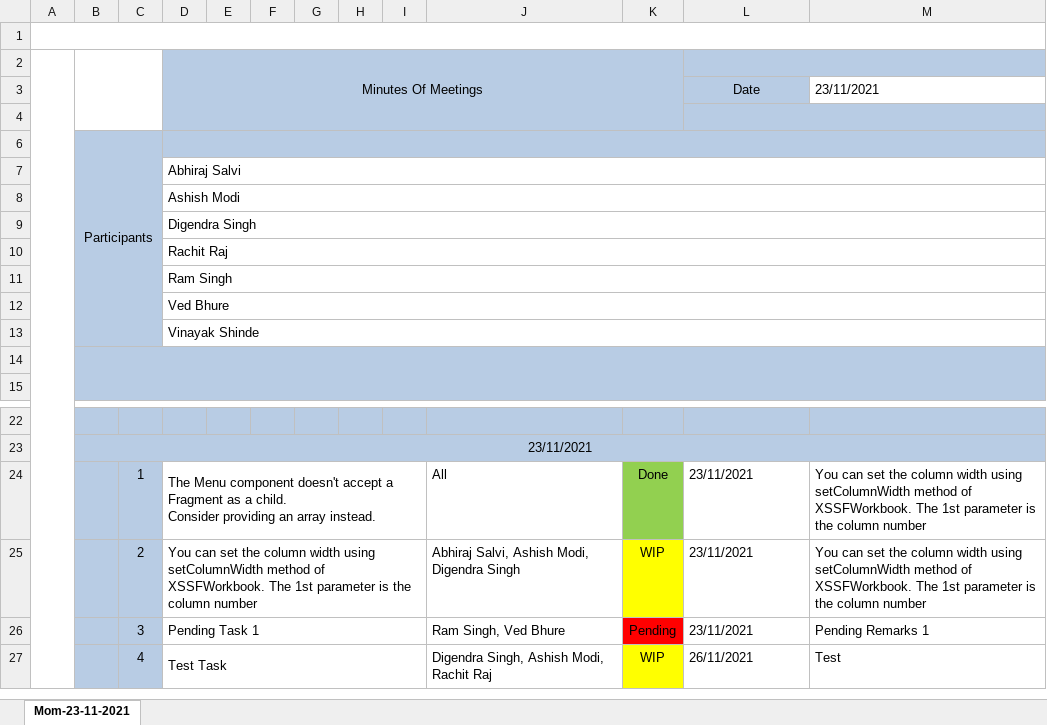
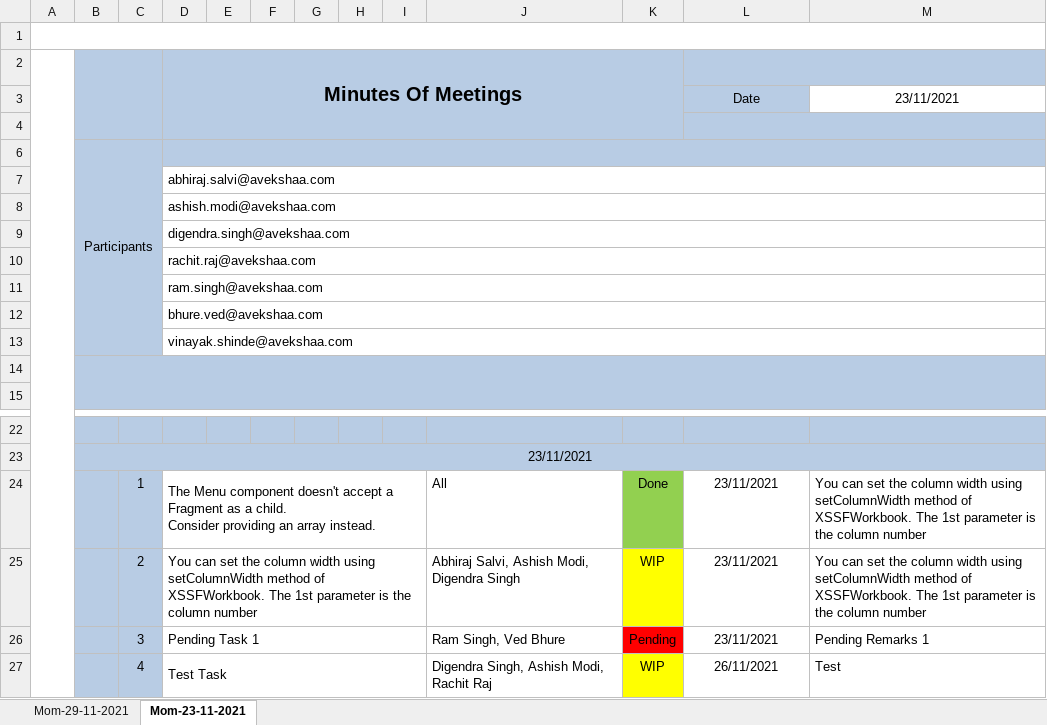
Before and after one commit to Mandar-salunkhe/exportReport, an Excel workbook: deliveryreview/Mom_Details_Sample.xlsx, sheet Mom-23-11-2021, drawn as a sheet; only a part is shown, gaps mark what is left out; values as stored, in another font and other column widths than the file's, no borders; charts and pictures not drawn; the diff names each change by its address in the sheet, - before the commit and + after, or states it on an @@ line.

```diff
--- a/deliveryreview/Mom_Details_Sample.xlsx (sheet Mom-23-11-2021)
+++ b/deliveryreview/Mom_Details_Sample.xlsx (sheet Mom-23-11-2021)
+sheet tab: Mom-29-11-2021
-B2 fill: none
+B2 fill: #B8CCE4
-D2 bold: off
+D2 bold: on, text size: larger
-M3 alignment: left
+M3 alignment: center
-D7: Abhiraj Salvi
+D7: abhiraj.salvi@avekshaa.com
-D8: Ashish Modi
+D8: ashish.modi@avekshaa.com
-D9: Digendra Singh
+D9: digendra.singh@avekshaa.com
-D10: Rachit Raj
+D10: rachit.raj@avekshaa.com
-D11: Ram Singh
+D11: ram.singh@avekshaa.com
-D12: Ved Bhure
+D12: bhure.ved@avekshaa.com
-D13: Vinayak Shinde
+D13: vinayak.shinde@avekshaa.com
-L24:L27 alignment: left
+L24:L27 alignment: center
```
Also changed, not shown: charts or pictures, 3 other files.
